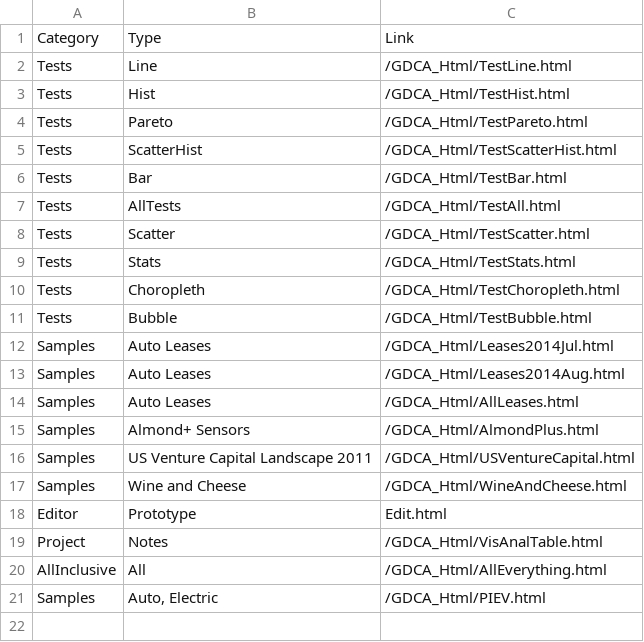
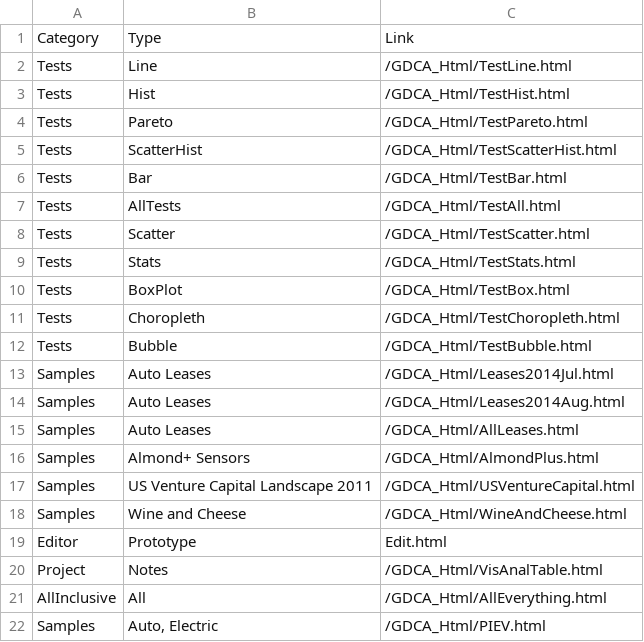
Before and after one commit to 12Lab/SLIDcES, a CSV file: CSV_Samples/SLIDcES.csv, drawn as a sheet.

```diff
--- a/CSV_Samples/SLIDcES.csv
+++ b/CSV_Samples/SLIDcES.csv
@@ -9,2 +9,3 @@ Tests,Scatter,/GDCA_Html/TestScatter.html
 Tests,Stats,/GDCA_Html/TestStats.html
+Tests,BoxPlot,/GDCA_Html/TestBox.html
 Tests,Choropleth,/GDCA_Html/TestChoropleth.html
```
Also changed, not shown: CSV_Samples/VisAnalTable.csv, 15 other files.
